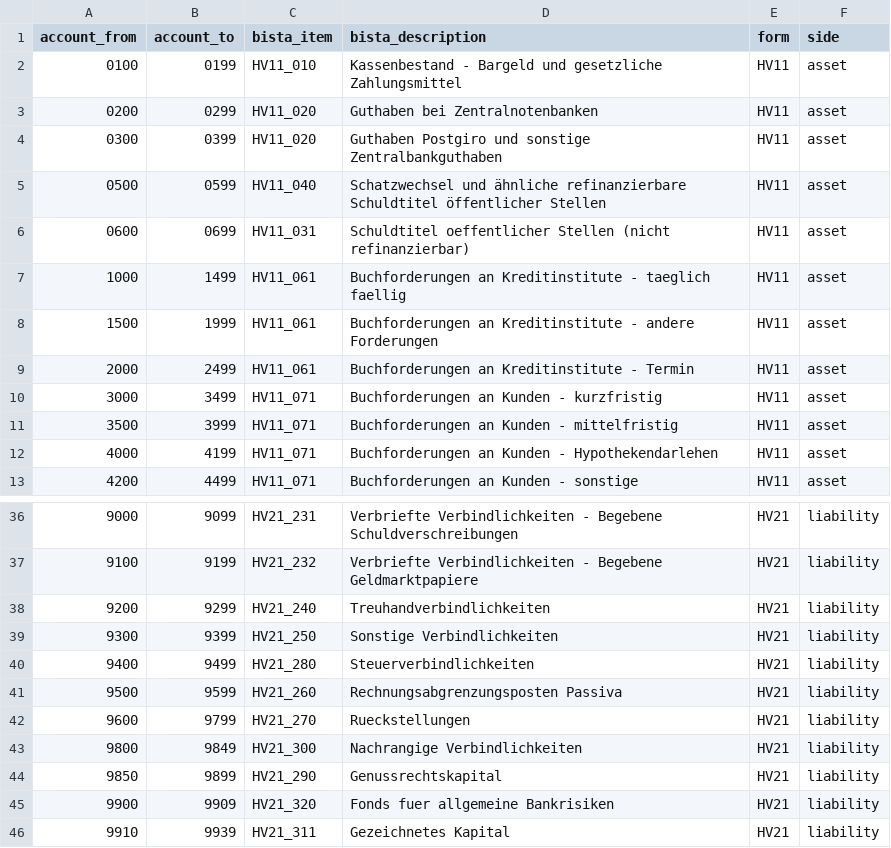
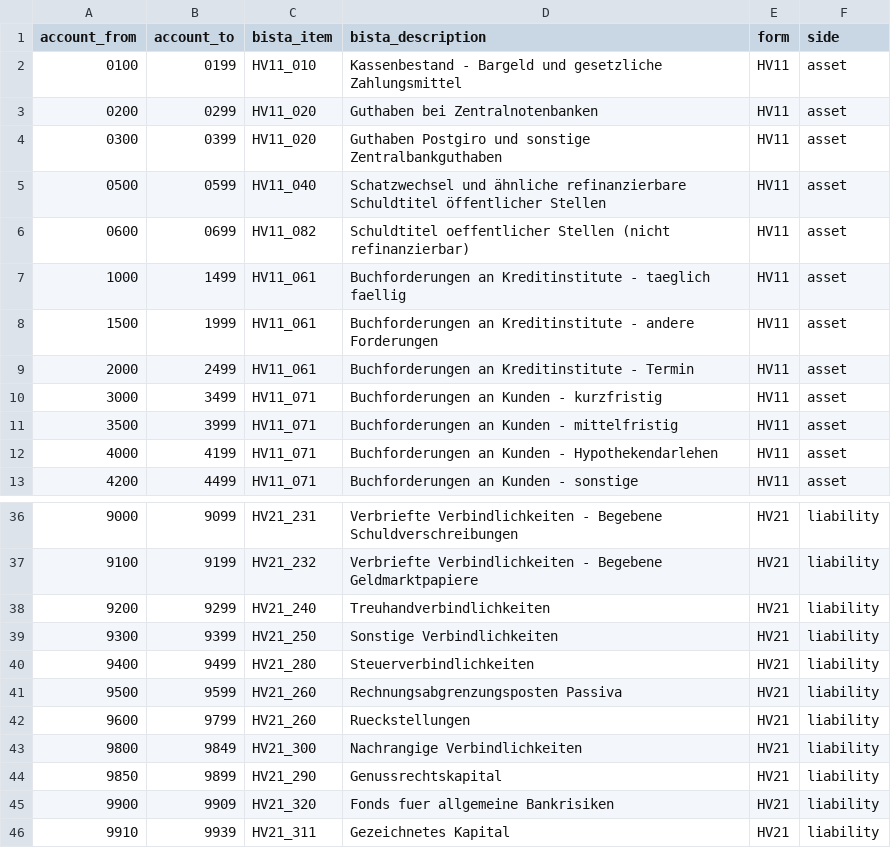
Before and after one commit to pernielsen1/containers, a CSV file: experiments/bista/mapping.csv, drawn as a sheet; only a part is shown, gaps mark what is left out.

```diff
--- a/experiments/bista/mapping.csv
+++ b/experiments/bista/mapping.csv
@@ -5,3 +5,3 @@ account_from,account_to,bista_item,bista_description,form,side
 0500,0599,HV11_040,Schatzwechsel und ähnliche refinanzierbare Schuldtitel öffentlicher Stellen,HV11,asset
-0600,0699,HV11_031,Schuldtitel oeffentlicher Stellen (nicht refinanzierbar),HV11,asset
+0600,0699,HV11_082,Schuldtitel oeffentlicher Stellen (nicht refinanzierbar),HV11,asset
 1000,1499,HV11_061,Buchforderungen an Kreditinstitute - taeglich faellig,HV11,asset
@@ -41,3 +41,3 @@ account_from,account_to,bista_item,bista_description,form,side
 9500,9599,HV21_260,Rechnungsabgrenzungsposten Passiva,HV21,liability
-9600,9799,HV21_270,Rueckstellungen,HV21,liability
+9600,9799,HV21_260,Rueckstellungen,HV21,liability
 9800,9849,HV21_300,Nachrangige Verbindlichkeiten,HV21,liability
```
Also changed, not shown: experiments/bista/bista_items.csv, experiments/bista/bista_report.csv, 2 other files.
